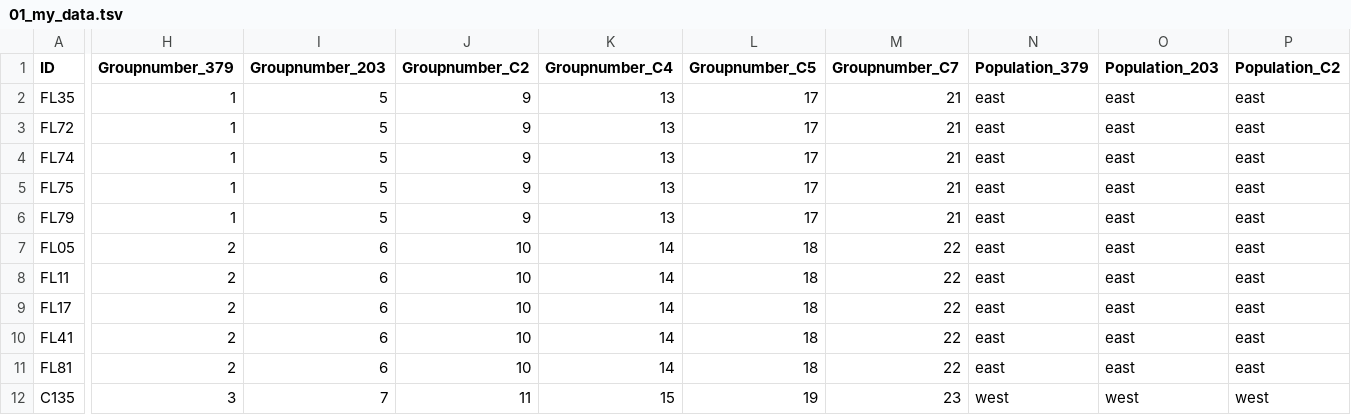
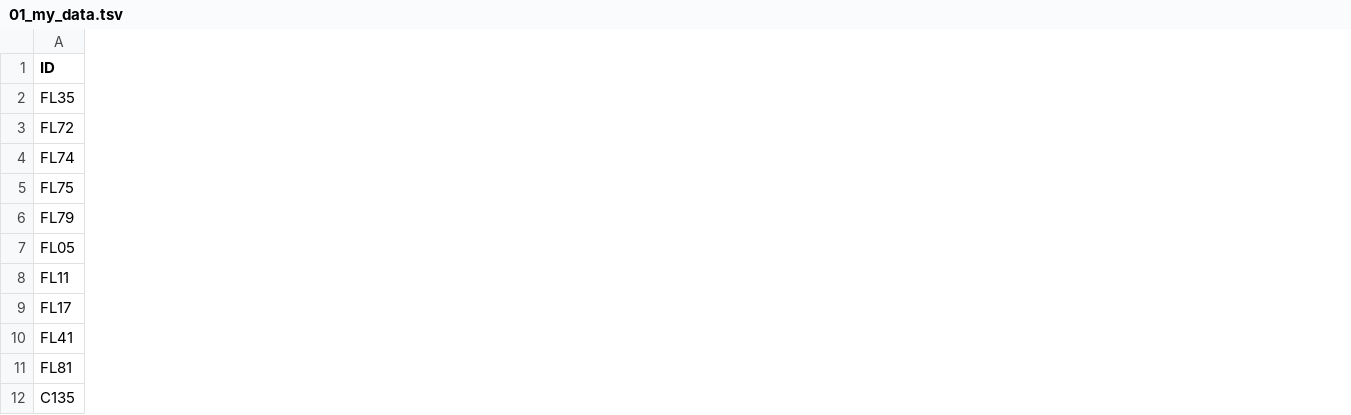
Before and after one commit to rforbiodatascience22/2022_group07_final_project, a TSV file: data/01_my_data.tsv, drawn as a sheet; only a part is shown, gaps mark what is left out; the diff covers the shown part only; the diff names each change by its address in the sheet, - before the commit and + after, or states it on an @@ line.

Commit message:
01_load---------- Data loaded as tibble Pivot only with expression data Renamed data_wide_expression  to expression_wide

```diff
--- a/data/01_my_data.tsv
+++ b/data/01_my_data.tsv
-column H (Groupnumber_379), rows 2-12: 1 | 1 | 1 | 1 | 1 | 2 | 2 | 2 | 2 | 2 | 3
-column I (Groupnumber_203), rows 2-12: 5 | 5 | 5 | 5 | 5 | 6 | 6 | 6 | 6 | 6 | 7
-column J (Groupnumber_C2), rows 2-12: 9 | 9 | 9 | 9 | 9 | 10 | 10 | 10 | 10 | 10 | 11
-column K (Groupnumber_C4), rows 2-12: 13 | 13 | 13 | 13 | 13 | 14 | 14 | 14 | 14 | 14 | 15
-column L (Groupnumber_C5), rows 2-12: 17 | 17 | 17 | 17 | 17 | 18 | 18 | 18 | 18 | 18 | 19
-column M (Groupnumber_C7), rows 2-12: 21 | 21 | 21 | 21 | 21 | 22 | 22 | 22 | 22 | 22 | 23
-column N (Population_379), rows 2-12: east | east | east | east | east | east | east | east | east | east | west
-column O (Population_203), rows 2-12: east | east | east | east | east | east | east | east | east | east | west
-column P (Population_C2), rows 2-12: east | east | east | east | east | east | east | east | east | east | west
```
Also changed, not shown: 9 removed columns and 6 edited cells elsewhere in this file, 1 other file.
